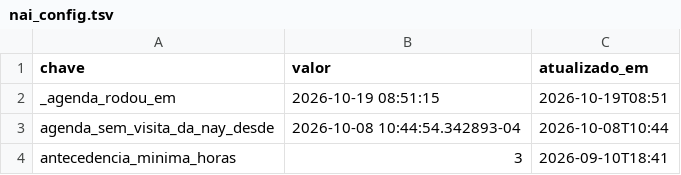
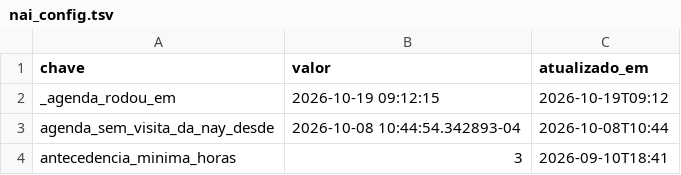
Before and after one commit to pvlservicos-collab/nayia, a TSV file: producao/nai_config.tsv, drawn as a sheet; only a part is shown.

```diff
--- a/producao/nai_config.tsv
+++ b/producao/nai_config.tsv
@@ -1,3 +1,3 @@
 chave	valor	atualizado_em
-_agenda_rodou_em	2026-10-19 08:51:15	2026-10-19T08:51
+_agenda_rodou_em	2026-10-19 09:12:15	2026-10-19T09:12
 agenda_sem_visita_da_nay_desde	2026-10-08 10:44:54.342893-04	2026-10-08T10:44
```
Also changed, not shown: 9 other files.
